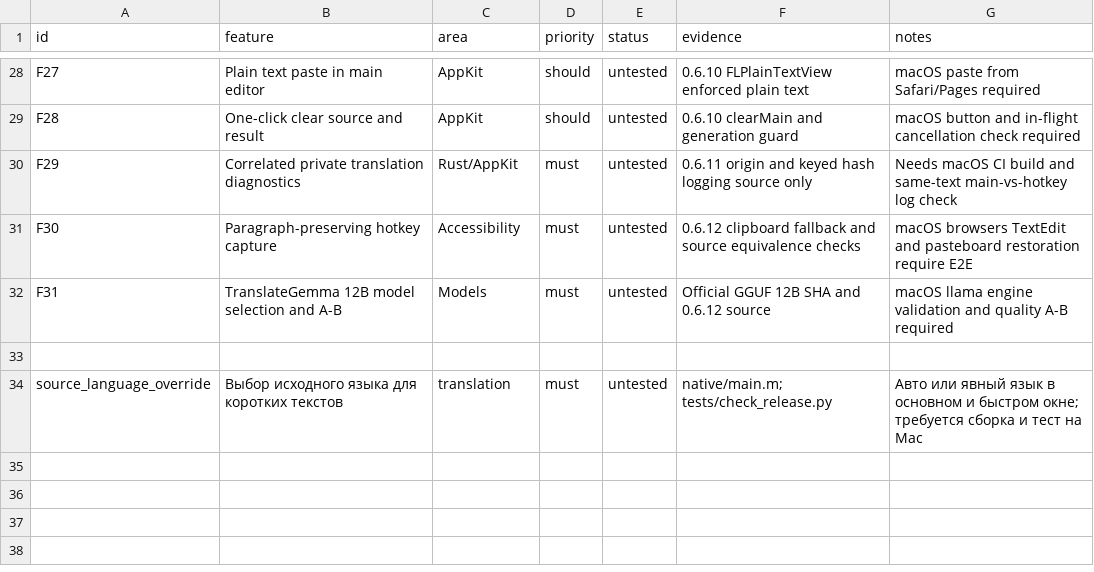
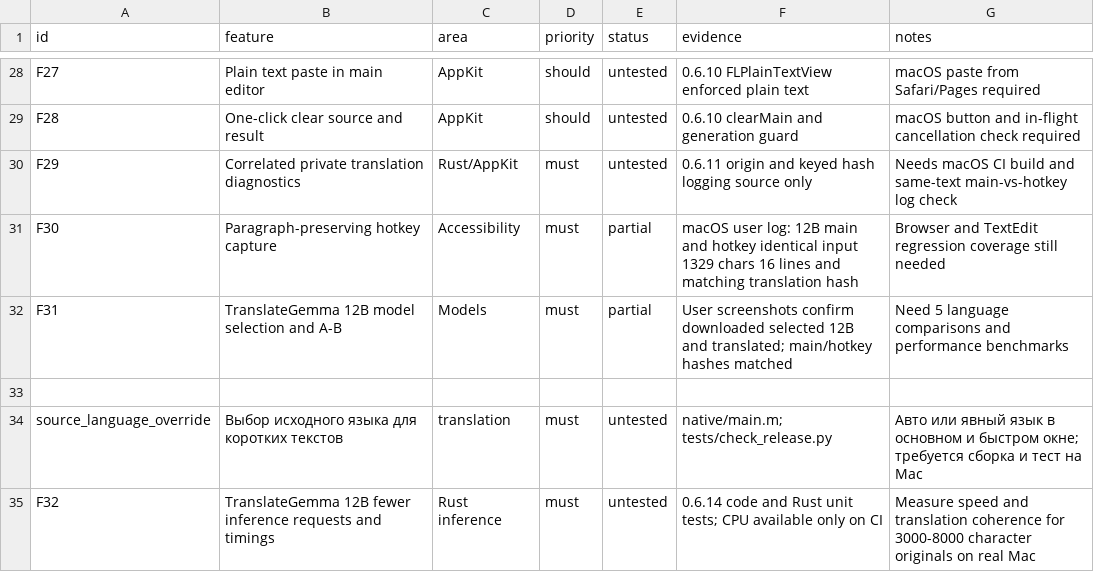
Before and after one commit to igrizlikov/FreeLingo, a CSV file: replica/features.csv, drawn as a sheet; only a part is shown, gaps mark what is left out.

```diff
--- a/replica/features.csv
+++ b/replica/features.csv
@@ -30,5 +30,6 @@ F28,One-click clear source and result,AppKit,should,untested,0.6.10 clearMain an
 F29,Correlated private translation diagnostics,Rust/AppKit,must,untested,0.6.11 origin and keyed hash logging source only,Needs macOS CI build and same-text main-vs-hotkey log check
-F30,Paragraph-preserving hotkey capture,Accessibility,must,untested,0.6.12 clipboard fallback and source equivalence checks,macOS browsers TextEdit and pasteboard restoration require E2E
-F31,TranslateGemma 12B model selection and A-B,Models,must,untested,Official GGUF 12B SHA and 0.6.12 source,macOS llama engine validation and quality A-B required
+F30,Paragraph-preserving hotkey capture,Accessibility,must,partial,macOS user log: 12B main and hotkey identical input 1329 chars 16 lines and matching translation hash,Browser and TextEdit regression coverage still needed
+F31,TranslateGemma 12B model selection and A-B,Models,must,partial,User screenshots confirm downloaded selected 12B and translated; main/hotkey hashes matched,Need 5 language comparisons and performance benchmarks
 
 source_language_override,"Выбор исходного языка для коротких текстов",translation,must,untested,"native/main.m; tests/check_release.py","Авто или явный язык в основном и быстром окне; требуется сборка и тест на Mac"
+F32,TranslateGemma 12B fewer inference requests and timings,Rust inference,must,untested,0.6.14 code and Rust unit tests; CPU available only on CI,Measure speed and translation coherence for 3000-8000 character originals on real Mac
```
Also changed, not shown: 8 other files.
